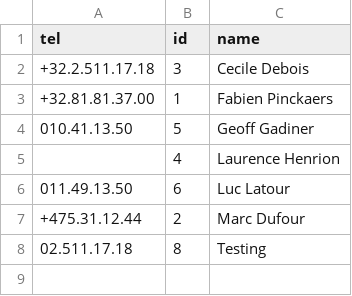
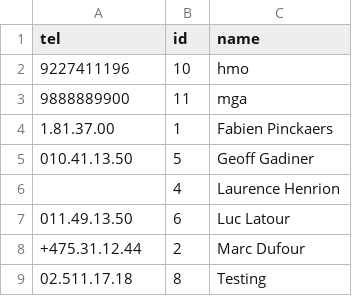
Before and after one commit to mga-odoo/odoo-extra, a CSV file: etl/specs/prototype2/partner2.csv, drawn as a sheet.

```diff
--- a/etl/specs/prototype2/partner2.csv
+++ b/etl/specs/prototype2/partner2.csv
@@ -1,4 +1,5 @@
 tel,id,name
-+32.2.511.17.18,3,Cecile Debois
-+32.81.81.37.00,1,Fabien Pinckaers
+9227411196,10,hmo
+9888889900,11,mga
+1.81.37.00,1,Fabien Pinckaers
 010.41.13.50,5,Geoff Gadiner
```
Also changed, not shown: 1 other file.
